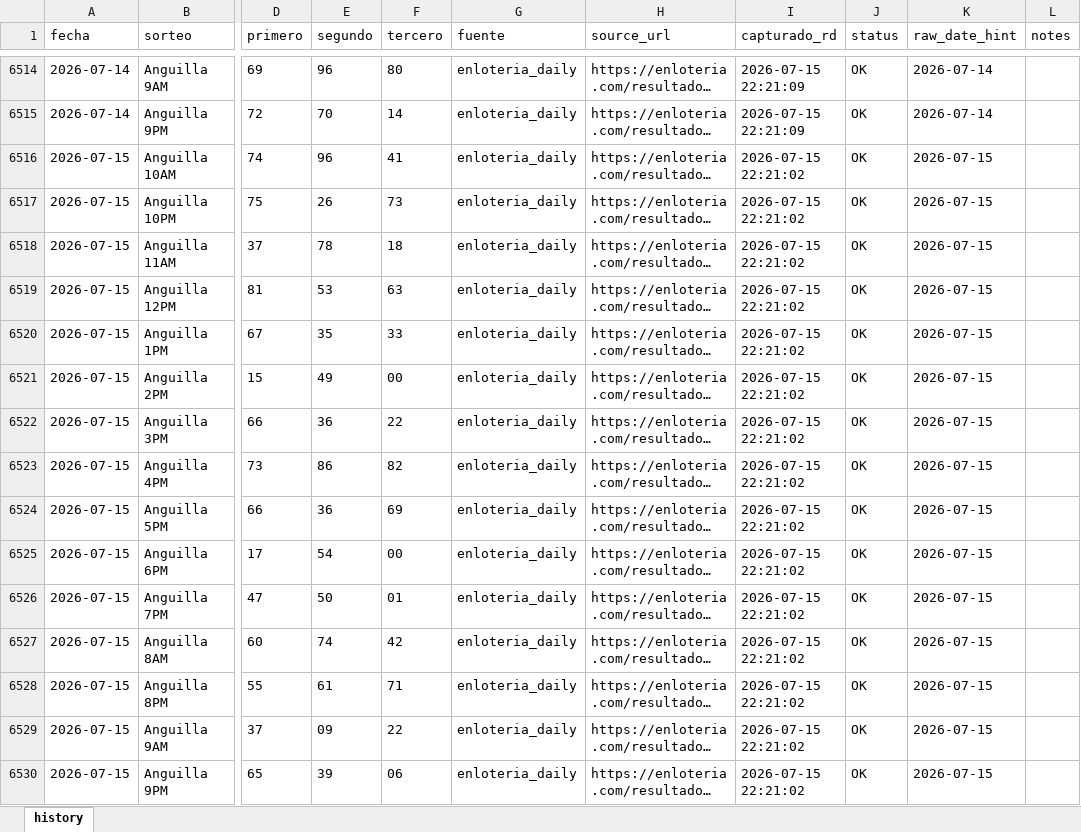
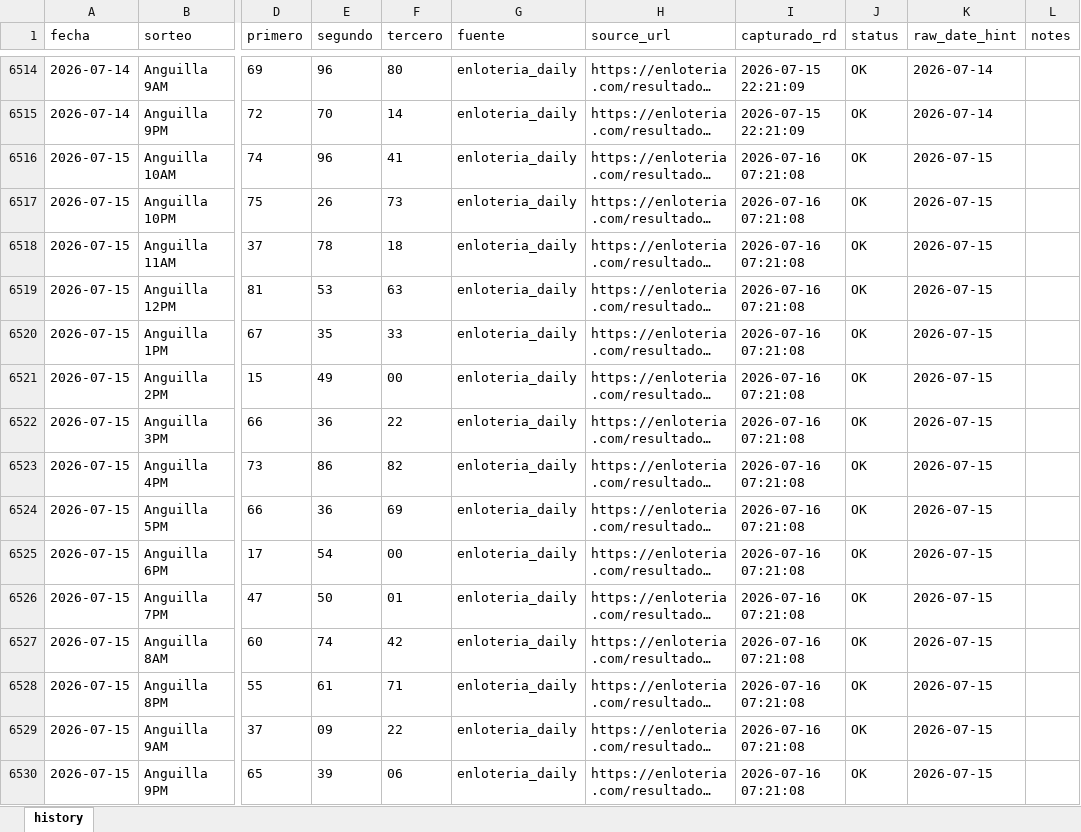
Before and after one commit to carbosota1/ANGUILA-HR, an Excel workbook: data/Anguilla history.xlsx, sheet history, drawn as a sheet; only a part is shown, gaps mark what is left out; long unchanged cells end in …; values as stored, in another font and other column widths than the file's, no borders; the diff names each change by its address in the sheet, - before the commit and + after, or states it on an @@ line.

```diff
--- a/data/Anguilla history.xlsx (sheet history)
+++ b/data/Anguilla history.xlsx (sheet history)
-I6516:I6530 (capturado_rd): 2026-07-15 22:21:02
+I6516:I6530 (capturado_rd): 2026-07-16 07:21:08
```
Also changed, not shown: 5 other files.
